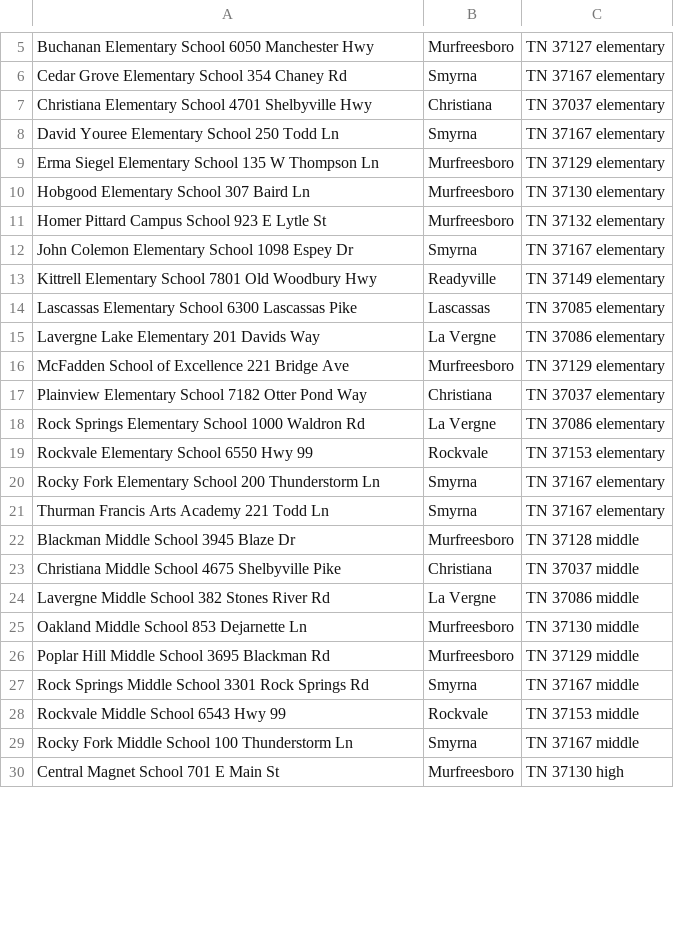
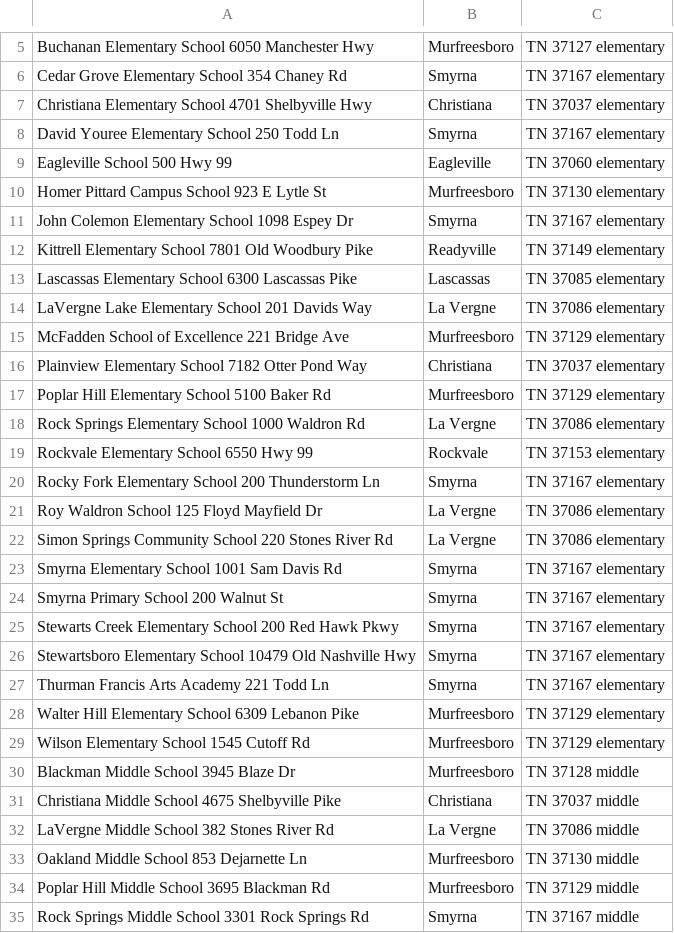
Before and after one commit to pixeldrift/ShortStop, a CSV file: public/data/schools.csv, drawn as a sheet; only a part is shown, gaps mark what is left out; the shorter side is filled out with more unchanged rows; the diff covers the shown part only.

```diff
--- a/public/data/schools.csv
+++ b/public/data/schools.csv
@@ -8,11 +8,11 @@ Christiana Elementary School	4701 Shelbyville Hwy, Christiana, TN 37037	elementa
 David Youree Elementary School	250 Todd Ln, Smyrna, TN 37167	elementary
-Erma Siegel Elementary School	135 W Thompson Ln, Murfreesboro, TN 37129	elementary
-Hobgood Elementary School	307 Baird Ln, Murfreesboro, TN 37130	elementary
-Homer Pittard Campus School	923 E Lytle St, Murfreesboro, TN 37132	elementary
+Eagleville School	500 Hwy 99, Eagleville, TN 37060	elementary
+Homer Pittard Campus School	923 E Lytle St, Murfreesboro, TN 37130	elementary
 John Colemon Elementary School	1098 Espey Dr, Smyrna, TN 37167	elementary
-Kittrell Elementary School	7801 Old Woodbury Hwy, Readyville, TN 37149	elementary
+Kittrell Elementary School	7801 Old Woodbury Pike, Readyville, TN 37149	elementary
 Lascassas Elementary School	6300 Lascassas Pike, Lascassas, TN 37085	elementary
-Lavergne Lake Elementary	201 Davids Way, La Vergne, TN 37086	elementary
+LaVergne Lake Elementary School	201 Davids Way, La Vergne, TN 37086	elementary
 McFadden School of Excellence	221 Bridge Ave, Murfreesboro, TN 37129	elementary
 Plainview Elementary School	7182 Otter Pond Way, Christiana, TN 37037	elementary
+Poplar Hill Elementary School	5100 Baker Rd, Murfreesboro, TN 37129	elementary
 Rock Springs Elementary School	1000 Waldron Rd, La Vergne, TN 37086	elementary
@@ -20,6 +20,14 @@ Rockvale Elementary School	6550 Hwy 99, Rockvale, TN 37153	elementary
 Rocky Fork Elementary School	200 Thunderstorm Ln, Smyrna, TN 37167	elementary
+Roy Waldron School	125 Floyd Mayfield Dr, La Vergne, TN 37086	elementary
+Simon Springs Community School	220 Stones River Rd, La Vergne, TN 37086	elementary
+Smyrna Elementary School	1001 Sam Davis Rd, Smyrna, TN 37167	elementary
+Smyrna Primary School	200 Walnut St, Smyrna, TN 37167	elementary
+Stewarts Creek Elementary School	200 Red Hawk Pkwy, Smyrna, TN 37167	elementary
+Stewartsboro Elementary School	10479 Old Nashville Hwy, Smyrna, TN 37167	elementary
 Thurman Francis Arts Academy	221 Todd Ln, Smyrna, TN 37167	elementary
+Walter Hill Elementary School	6309 Lebanon Pike, Murfreesboro, TN 37129	elementary
+Wilson Elementary School	1545 Cutoff Rd, Murfreesboro, TN 37129	elementary
 Blackman Middle School	3945 Blaze Dr, Murfreesboro, TN 37128	middle
 Christiana Middle School	4675 Shelbyville Pike, Christiana, TN 37037	middle
-Lavergne Middle School	382 Stones River Rd, La Vergne, TN 37086	middle
+LaVergne Middle School	382 Stones River Rd, La Vergne, TN 37086	middle
 Oakland Middle School	853 Dejarnette Ln, Murfreesboro, TN 37130	middle
```
Also changed, not shown: 6 added rows and 1 edited cell elsewhere in this file, public/data/120-AM-EL.csv, public/data/120-AM-HS.csv, 8 other files.
